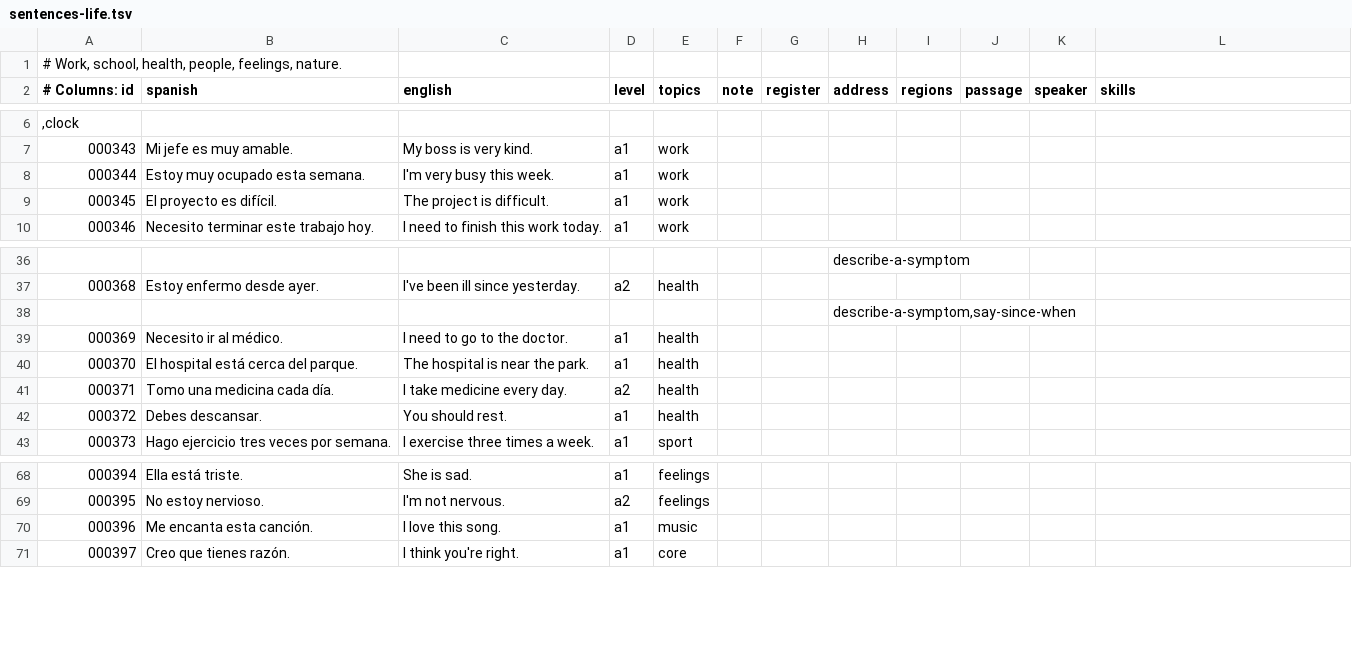
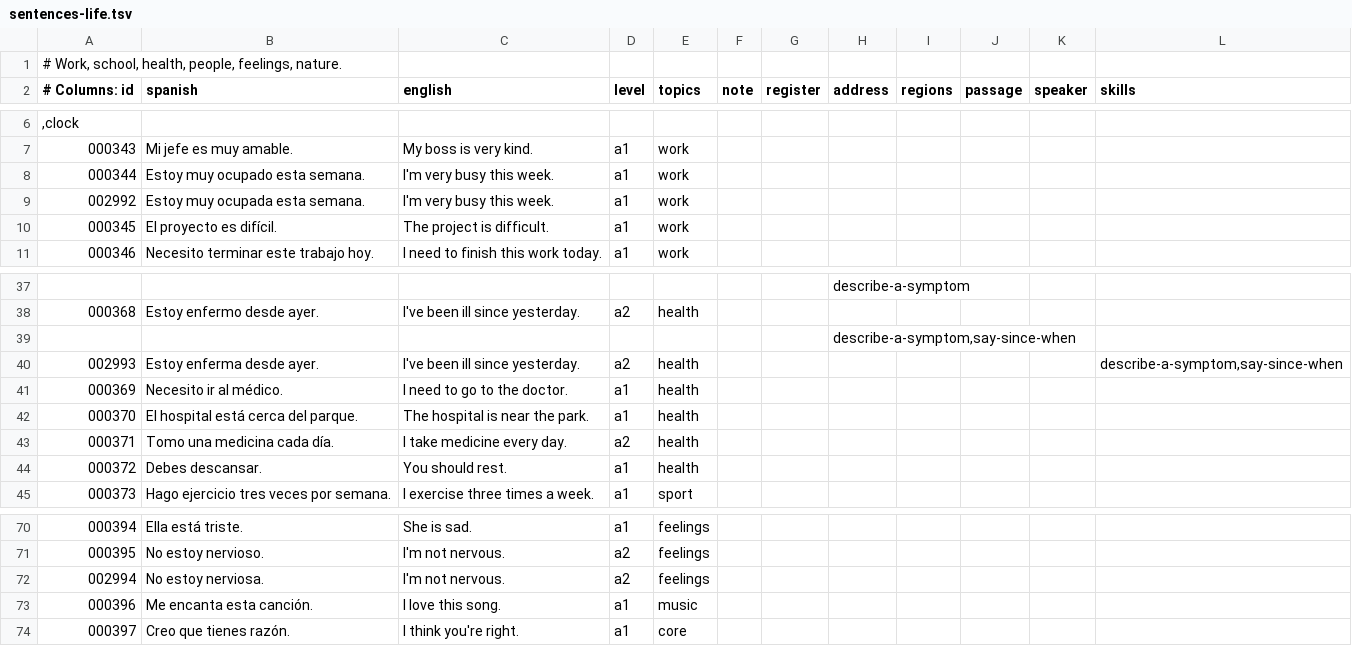
Before and after one commit to amivag/linguastein, a TSV file: content/es/sentences-life.tsv, drawn as a sheet; only a part is shown, gaps mark what is left out.

```diff
--- a/content/es/sentences-life.tsv
+++ b/content/es/sentences-life.tsv
@@ -8,2 +8,3 @@
 000344	Estoy muy ocupado esta semana.	I'm very busy this week.	a1	work
+002992	Estoy muy ocupada esta semana.	I'm very busy this week.	a1	work
 000345	El proyecto es difícil.	The project is difficult.	a1	work
@@ -38,2 +39,3 @@
 							describe-a-symptom,say-since-when
+002993	Estoy enferma desde ayer.	I've been ill since yesterday.	a2	health							describe-a-symptom,say-since-when
 000369	Necesito ir al médico.	I need to go to the doctor.	a1	health
@@ -69,2 +71,3 @@
 000395	No estoy nervioso.	I'm not nervous.	a2	feelings
+002994	No estoy nerviosa.	I'm not nervous.	a2	feelings
 000396	Me encanta esta canción.	I love this song.	a1	music
```
Also changed, not shown: content/es/id-ledger.tsv, content/es/sentences-b1-life.tsv, 33 other files.
